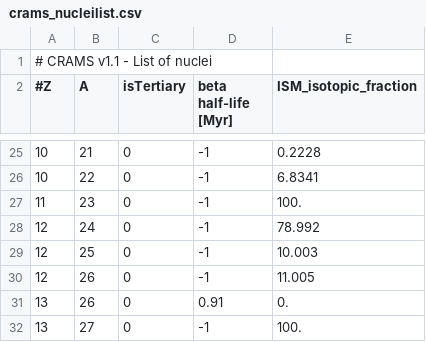
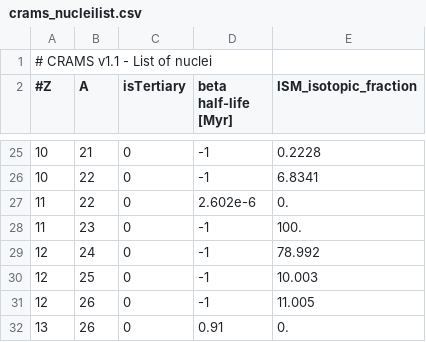
Before and after one commit to carmeloevoli/XS4GCRv2, a CSV file: data/crams_nucleilist.csv, drawn as a sheet; only a part is shown, gaps mark what is left out; the shorter side is filled out with more unchanged rows; the diff names each change by its address in the sheet, - before the commit and + after, or states it on an @@ line.

```diff
--- a/data/crams_nucleilist.csv
+++ b/data/crams_nucleilist.csv
+row 27: 11 | 22 | 0 | 2.602e-6 | 0.
```
Also changed, not shown: 18 other files.
